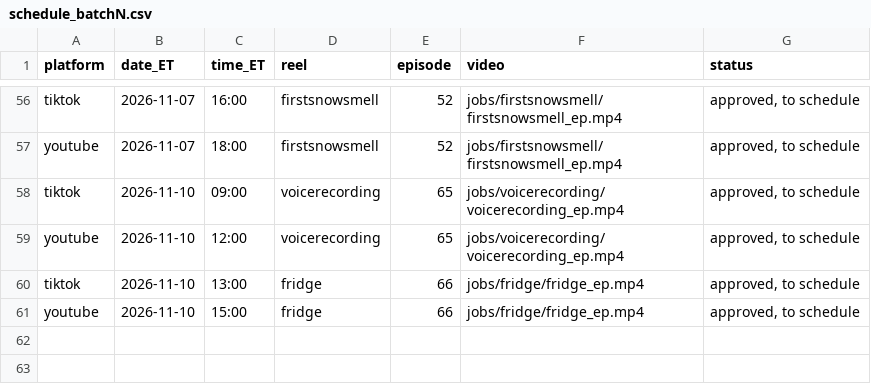
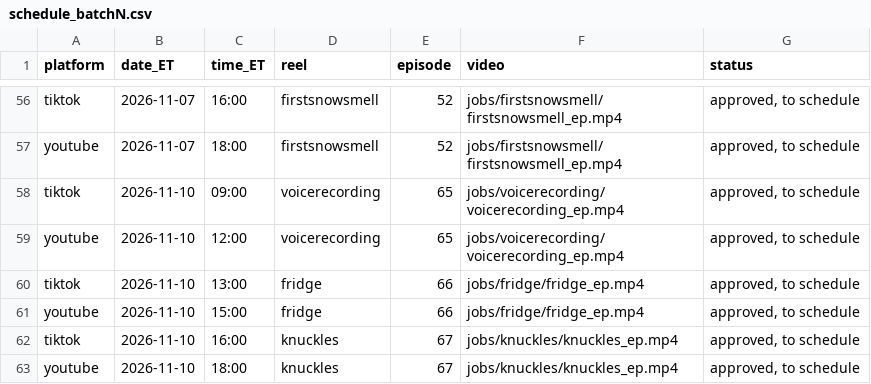
Before and after one commit to jiewei190-arch/reel-render, a CSV file: handoff/schedule_batchN.csv, drawn as a sheet; only a part is shown, gaps mark what is left out; the diff names each change by its address in the sheet, - before the commit and + after, or states it on an @@ line.

```diff
--- a/handoff/schedule_batchN.csv
+++ b/handoff/schedule_batchN.csv
+row 62: tiktok | 2026-11-10 | 16:00 | knuckles | 67 | jobs/knuckles/knuckles_ep.mp4 | approved, to schedule
+row 63: youtube | 2026-11-10 | 18:00 | knuckles | 67 | jobs/knuckles/knuckles_ep.mp4 | approved, to schedule
```
Also changed, not shown: handoff/episodes.csv, 19 other files.
